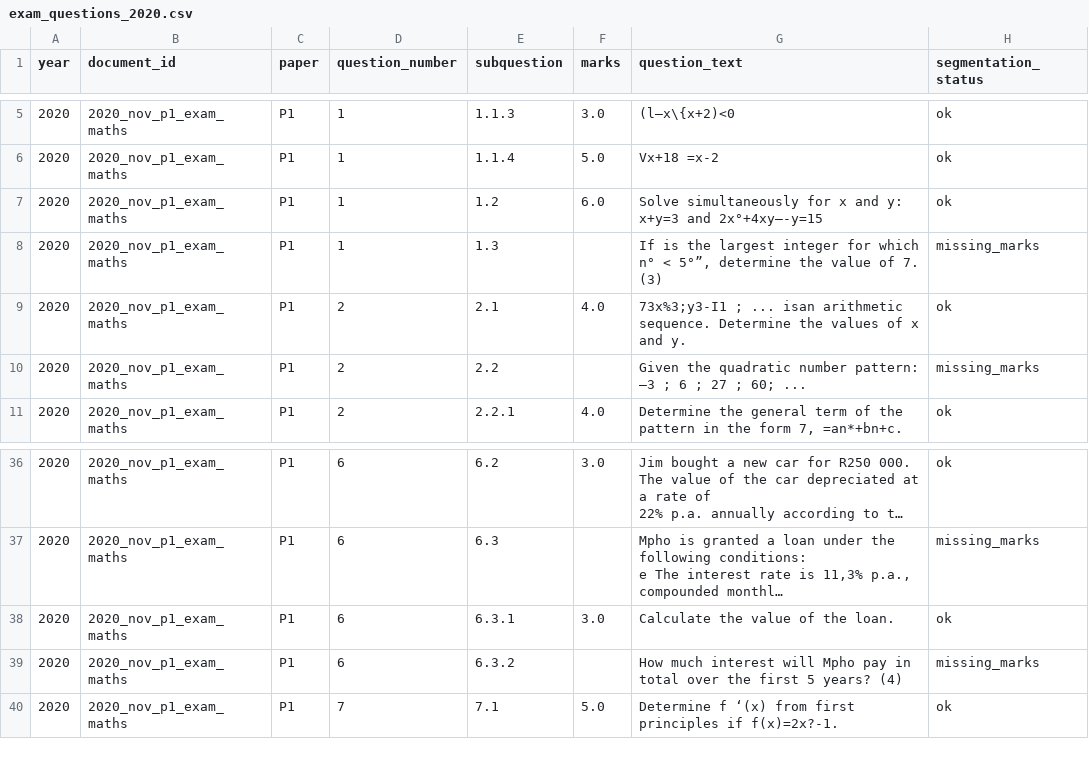
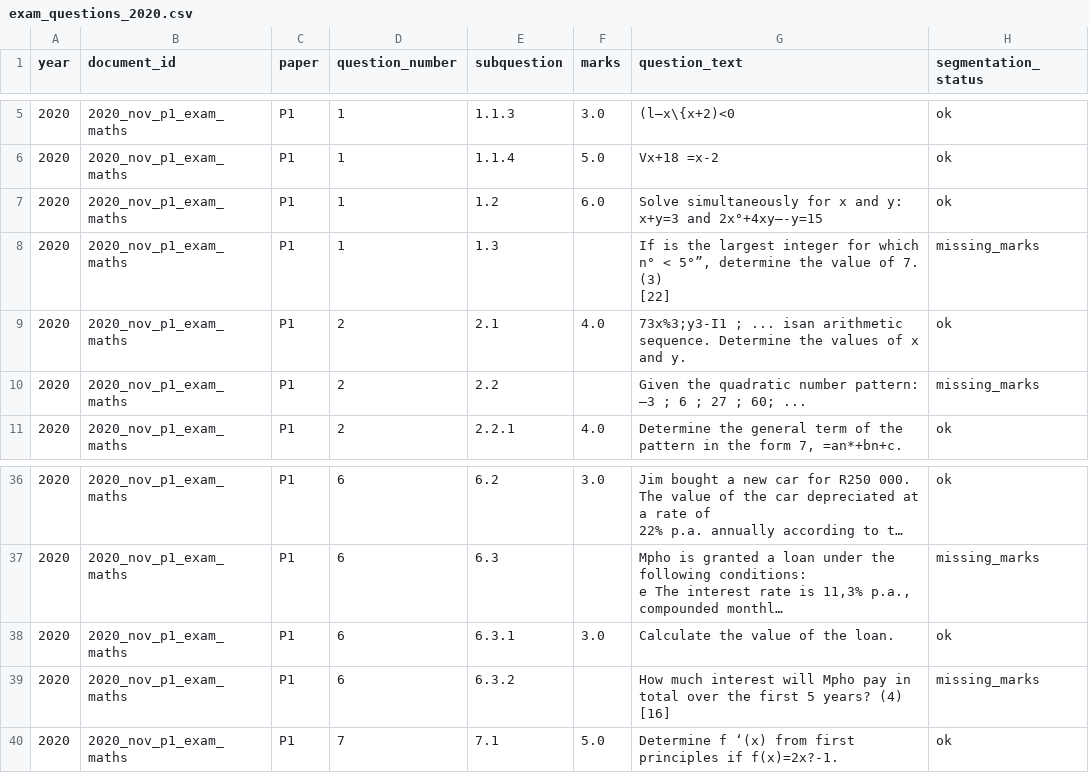
Before and after one commit to x892-boarberge/Matric-Maths-Exam-Intelligence, a CSV file: data/interim/segmented/2020/exam_questions_2020.csv, drawn as a sheet; only a part is shown, gaps mark what is left out; long unchanged cells end in …; ↵ is a line break in a cell; the diff names each change by its address in the sheet, - before the commit and + after, or states it on an @@ line.

Commit message:
path-A: parent-prefix filter removes cross-question false positives

```diff
--- a/data/interim/segmented/2020/exam_questions_2020.csv
+++ b/data/interim/segmented/2020/exam_questions_2020.csv
-G8 (question_text): …7. (3)
+G8 (question_text): …7. (3) ↵ [22]
-G39 (question_text): …years? (4)
+G39 (question_text): …years? (4) ↵ [16]
```
Also changed, not shown: 6 other files.
